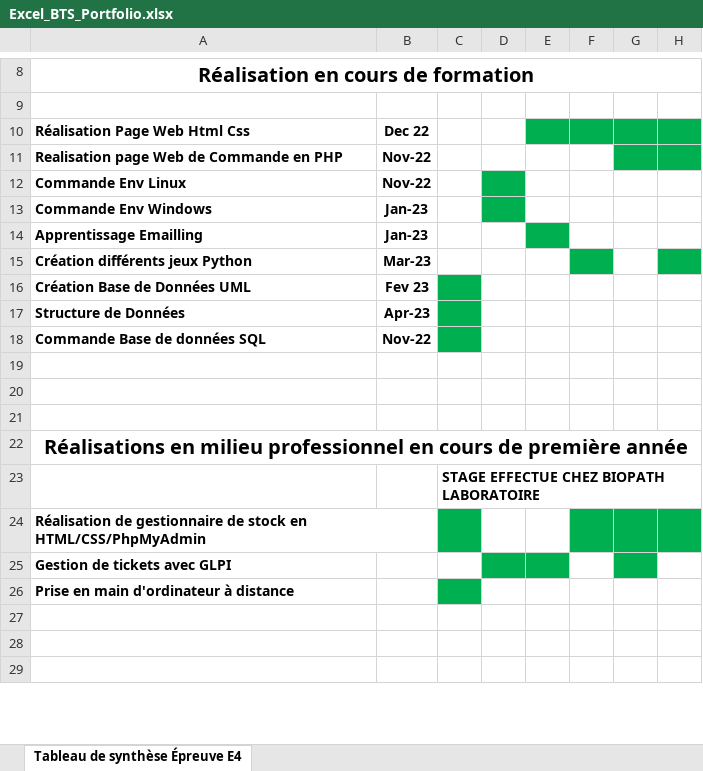
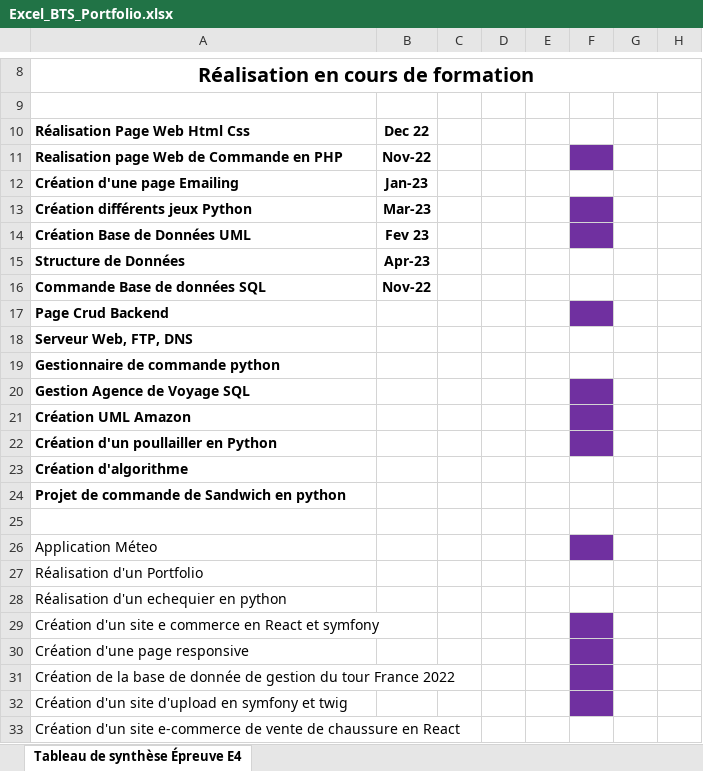
Before and after one commit to hhugo7/PortFolio, an Excel workbook: excel/Excel_BTS_Portfolio.xlsx, sheet Tableau de synthèse Épreuve E4, drawn as a sheet; only a part is shown, gaps mark what is left out; the shorter side is filled out with more unchanged rows; values as stored, in another font and other column widths than the file's, no borders; removed rows and columns are numbered as before the commit, all else as after; the diff covers the shown part only; the diff names each change by its address in the sheet, - before the commit and + after, or states it on an @@ line.

```diff
--- a/excel/Excel_BTS_Portfolio.xlsx (sheet Tableau de synthèse Épreuve E4)
+++ b/excel/Excel_BTS_Portfolio.xlsx (sheet Tableau de synthèse Épreuve E4)
-E10:H10 fill: #00B050
+E10:H10 fill: none
-F11 fill: none
+F11 fill: #7030A0
-G11:H11 fill: #00B050
+G11:H11 fill: none
-row 12: Commande Env Linux | Nov-22
-row 13: Commande Env Windows | Jan-23
-A12: Apprentissage Emailling
+A12: Création d'une page Emailing
-E12 fill: #00B050
+E12 fill: none
-F13 fill: #00B050
+F13 fill: #7030A0
-H13 fill: #00B050
+H13 fill: none
-C14:C16 fill: #00B050
+C14:C16 fill: none
-F14 fill: none
+F14 fill: #7030A0
+row 17: Page Crud Backend
+row 18: Serveur Web, FTP, DNS
+row 19: Gestionnaire de commande python
+row 20: Gestion Agence de Voyage SQL
+row 21: Création UML Amazon
+row 22: Création d'un poullailler en Python
+row 23: Création d'algorithme
+row 24: Projet de commande de Sandwich en python
-A26: (empty)
+A26: Application Méteo
-F26 fill: none
+F26 fill: #7030A0
-A27: (empty)
+A27: Réalisation d'un Portfolio
-A28: Réalisations en milieu professionnel en cours de première année
+A28: Réalisation d'un echequier en python
@@ A28 bold: on → off, text size: smaller, alignment: center → left @@
-A22:H22 merged
+row 29: Création d'un site e commerce en React et symfony
+row 30: Création d'une page responsive
+row 31: Création de la base de donnée de gestion du tour France 2022
+row 32: Création d'un site d'upload en symfony et twig
+row 33: Création d'un site e-commerce de vente de chaussure en React
```
Also changed, not shown: 1 added row elsewhere in this sheet, 5 other files.
